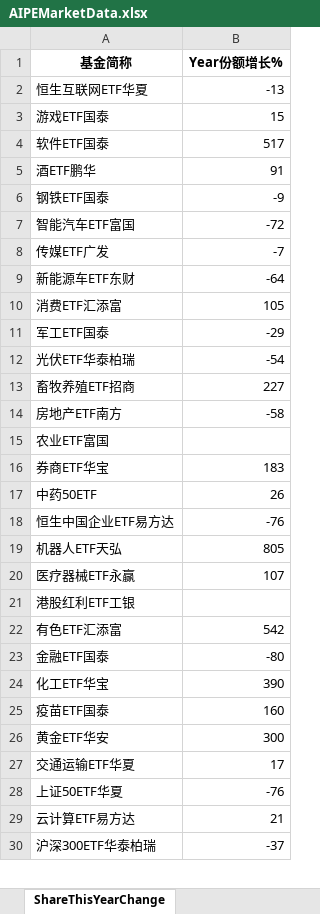
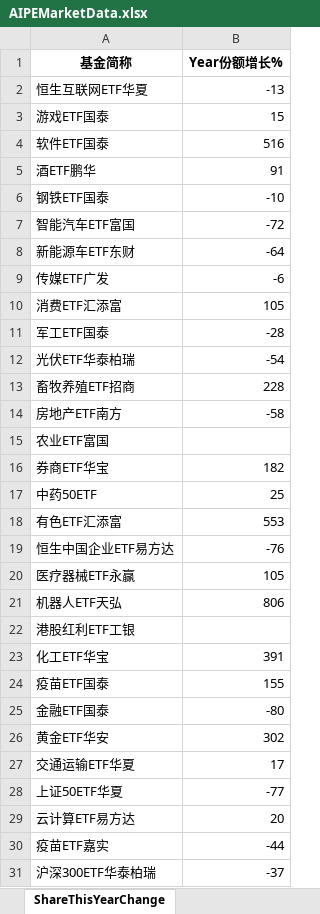
Before and after one commit to digital-era/AIPEMarketDashboard, an Excel workbook: AIPEMarketData.xlsx, sheet ShareThisYearChange, drawn as a sheet; only a part is shown; values as stored, in another font and other column widths than the file's, no borders; removed rows and columns are numbered as before the commit, all else as after; the diff covers the shown part only; the diff names each change by its address in the sheet, - before the commit and + after, or states it on an @@ line.

```diff
--- a/AIPEMarketData.xlsx (sheet ShareThisYearChange)
+++ b/AIPEMarketData.xlsx (sheet ShareThisYearChange)
-B4 (Year份额增长%): 517
+B4 (Year份额增长%): 516
-B6 (Year份额增长%): -9
+B6 (Year份额增长%): -10
-row 8: 传媒ETF广发 | -7
+row 9: 传媒ETF广发 | -6
-B11 (Year份额增长%): -29
+B11 (Year份额增长%): -28
-B13 (Year份额增长%): 227
+B13 (Year份额增长%): 228
-B16 (Year份额增长%): 183
+B16 (Year份额增长%): 182
-B17 (Year份额增长%): 26
+B17 (Year份额增长%): 25
+row 18: 有色ETF汇添富 | 553
-row 19: 机器人ETF天弘 | 805
-B20 (Year份额增长%): 107
+B20 (Year份额增长%): 105
+row 21: 机器人ETF天弘 | 806
-row 22: 有色ETF汇添富 | 542
+row 23: 化工ETF华宝 | 391
+row 24: 疫苗ETF国泰 | 155
-row 24: 化工ETF华宝 | 390
-row 25: 疫苗ETF国泰 | 160
-B26 (Year份额增长%): 300
+B26 (Year份额增长%): 302
-B28 (Year份额增长%): -76
+B28 (Year份额增长%): -77
-B29 (Year份额增长%): 21
+B29 (Year份额增长%): 20
@@ row 31 moved to row 30: 疫苗ETF嘉实 @@
```
Also changed, not shown: 13 added rows, 13 removed rows, 2 moved rows and 5 edited cells elsewhere in this sheet, sheet DistributeHotIndustry, sheet PriceThisYearChange, sheet TopStockIn5DaysMainFund, sheet TopStockInTopPotScore, sheet PriceChangeFrom2021, sheet ShareChangeFrom2021, 7 more sheets, 1 other file.
